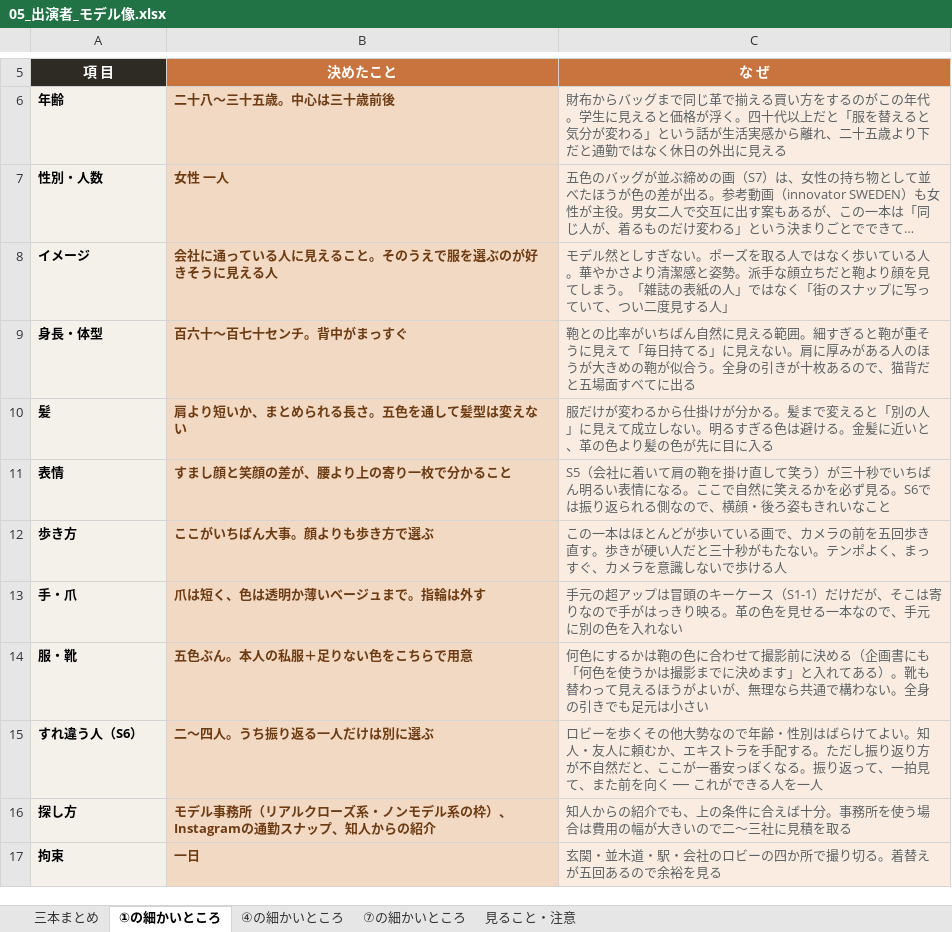
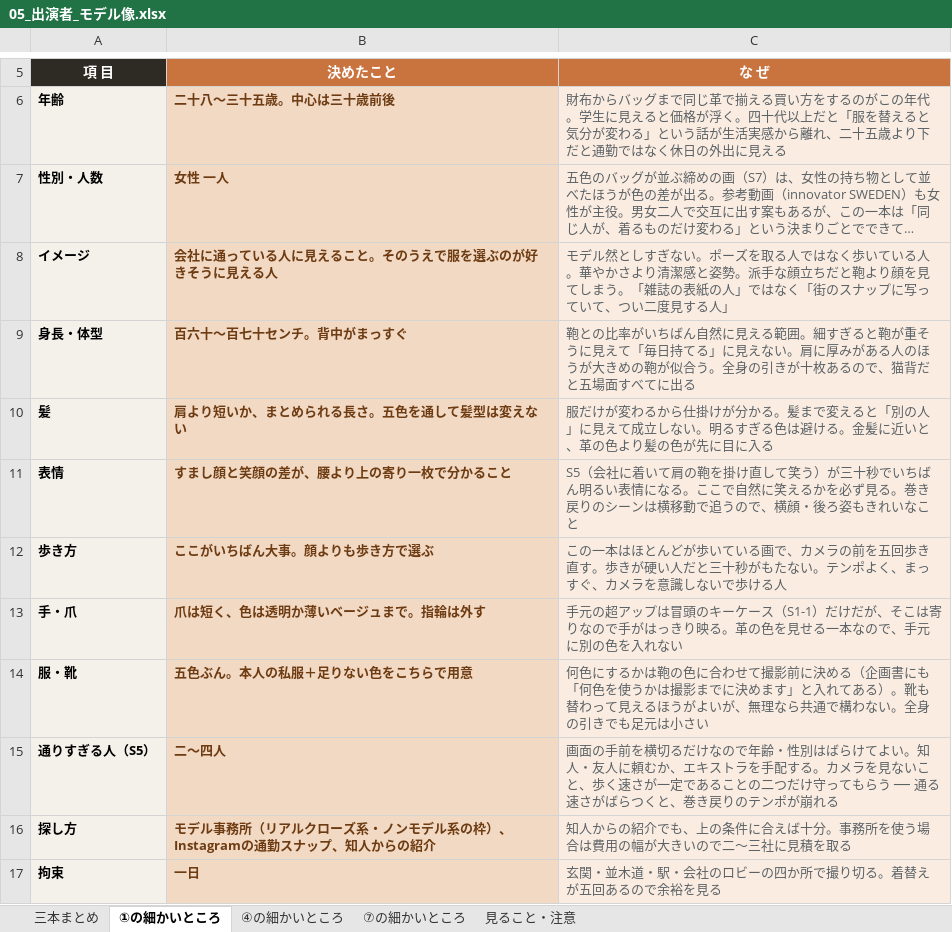
Before and after one commit to Shiori0415/dougaseisaku, an Excel workbook: pdf/05_出演者_モデル像.xlsx, sheet ①の細かいところ, drawn as a sheet; only a part is shown, gaps mark what is left out; long unchanged cells end in …; values as stored, in another font and other column widths than the file's, no borders; removed rows and columns are numbered as before the commit, all else as after; the diff names each change by its address in the sheet, - before the commit and + after, or states it on an @@ line.

```diff
--- a/pdf/05_出演者_モデル像.xlsx (sheet ①の細かいところ)
+++ b/pdf/05_出演者_モデル像.xlsx (sheet ①の細かいところ)
-C11 (な ぜ): …ず見る。S6では振り返られる側なので、横…
+C11 (な ぜ): …ず見る。巻き戻りのシーンは横移動で追うので、横…
-row 15: すれ違う人（S6） | 二〜四人。うち振り返る一人だけは別に選ぶ | ロビーを歩くその他大勢なので年齢・性別はばらけてよい。知人・友人に頼むか、エキストラを手配する。ただし振り返り方が不自然だと、ここが一番安っぽくなる。振り返って、一拍見て、また前を向く ── これができる人を一人
+row 15: 通りすぎる人（S5） | 二〜四人 | 画面の手前を横切るだけなので年齢・性別はばらけてよい。知人・友人に頼むか、エキストラを手配する。カメラを見ないこと、歩く速さが一定であることの二つだけ守ってもらう ── 通る速さがばらつくと、巻き戻りのテンポが崩れる
```
Also changed, not shown: sheet 見ること・注意, sheet 三本まとめ, 31 other files.
